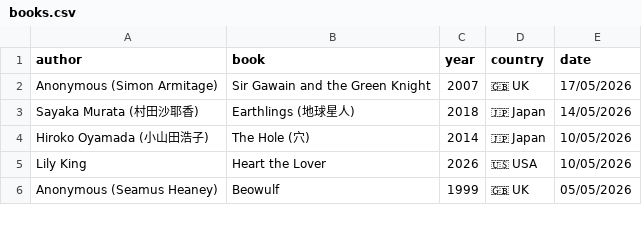
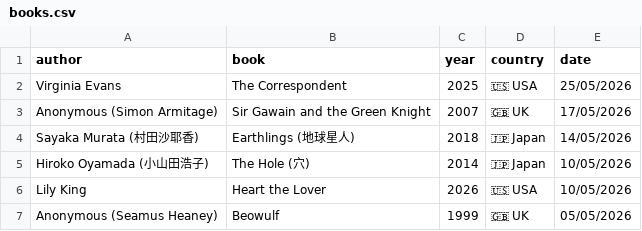
Before and after one commit to FrankKair/FrankKair.github.io, a CSV file: csv/books.csv, drawn as a sheet; only a part is shown; the diff names each change by its address in the sheet, - before the commit and + after, or states it on an @@ line.

Commit message:
Rush 2027 concert & The Correspondent

```diff
--- a/csv/books.csv
+++ b/csv/books.csv
+row 2: Virginia Evans | The Correspondent | 2025 | 🇺🇸 USA | 25/05/2026
```
Also changed, not shown: csv/Concerts.csv.
